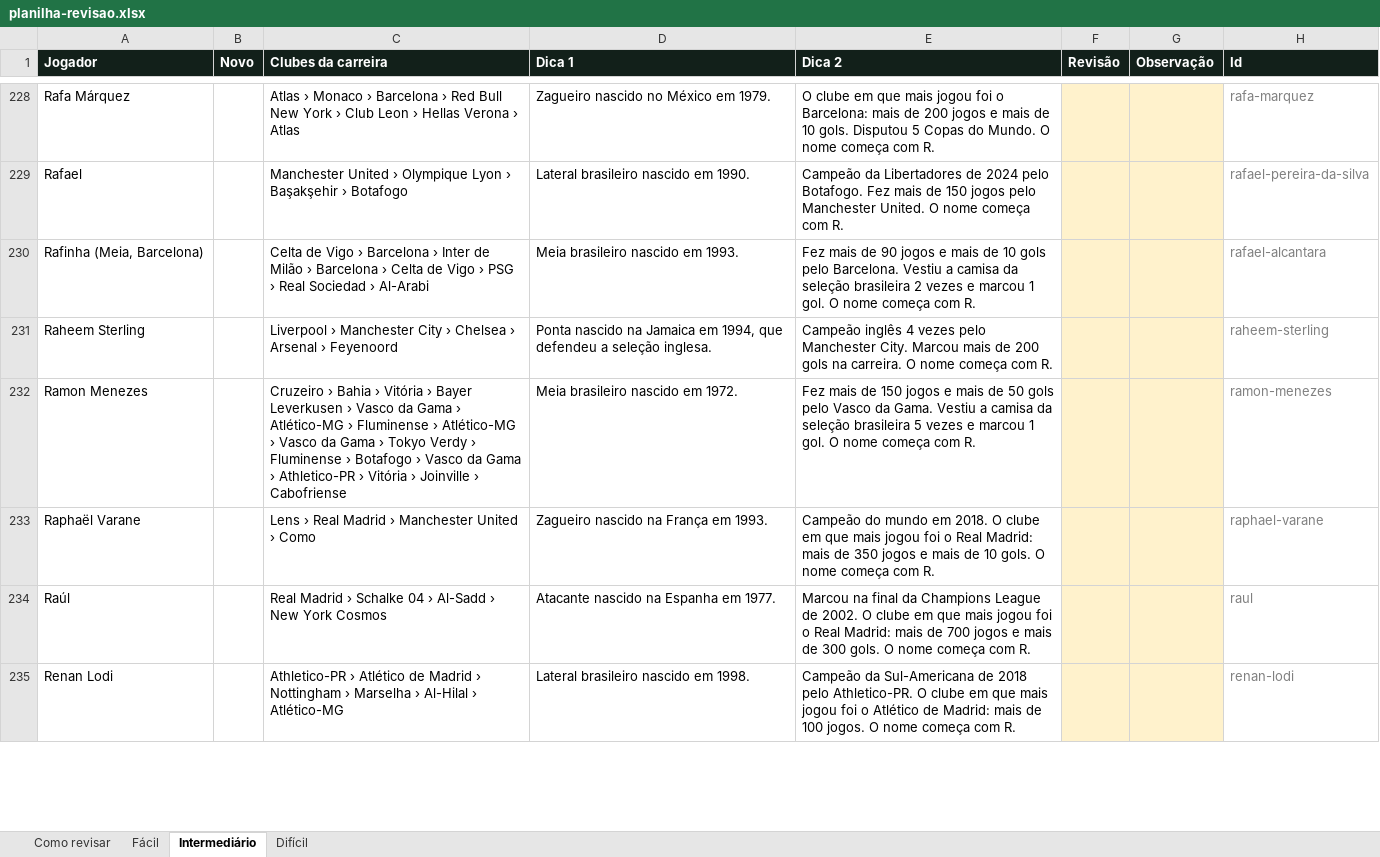
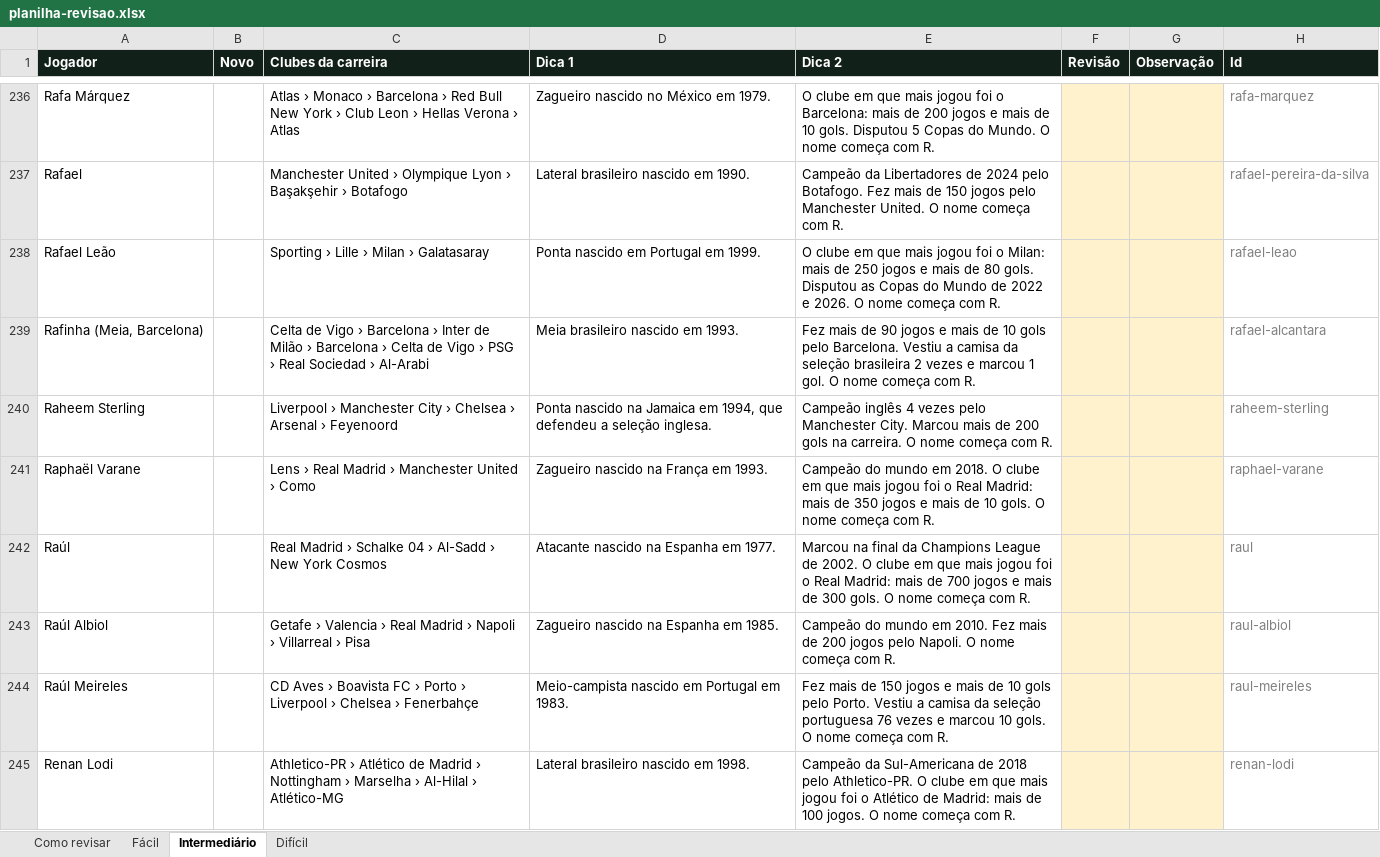
Before and after one commit to ogabrielfr/Adivinhe-o-jogador, an Excel workbook: relatorios/planilha-revisao.xlsx, sheet Intermediário, drawn as a sheet; only a part is shown, gaps mark what is left out; values as stored, in another font and other column widths than the file's, no borders; removed rows and columns are numbered as before the commit, all else as after; the diff covers the shown part only; the diff names each change by its address in the sheet, - before the commit and + after, or states it on an @@ line.

```diff
--- a/relatorios/planilha-revisao.xlsx (sheet Intermediário)
+++ b/relatorios/planilha-revisao.xlsx (sheet Intermediário)
+row 238: Rafael Leão |  | Sporting › Lille › Milan › Galatasaray | Ponta nascido em Portugal em 1999. | O clube em que mais jogou foi o Milan: mais de 250 jogos e mais de 80 gols. Disputou as Copas do Mundo de 2022 e 2026. O nome começa com R. |  |  | rafael-leao
-row 232: Ramon Menezes |  | Cruzeiro › Bahia › Vitória › Bayer Leverkusen › Vasco da Gama › Atlético-MG › Fluminense › Atlético-MG › Vasco da Gama › Tokyo Verdy › Fluminense › Botafogo › Vasco da Gama › Athletico-PR › Vitória › Joinville › Cabofriense | Meia brasileiro nascido em 1972. | Fez mais de 150 jogos e mais de 50 gols pelo Vasco da Gama. Vestiu a camisa da seleção brasileira 5 vezes e marcou 1 gol. O nome começa com R. |  |  | ramon-menezes
+row 243: Raúl Albiol |  | Getafe › Valencia › Real Madrid › Napoli › Villarreal › Pisa | Zagueiro nascido na Espanha em 1985. | Campeão do mundo em 2010. Fez mais de 200 jogos pelo Napoli. O nome começa com R. |  |  | raul-albiol
+row 244: Raúl Meireles |  | CD Aves › Boavista FC › Porto › Liverpool › Chelsea › Fenerbahçe | Meio-campista nascido em Portugal em 1983. | Fez mais de 150 jogos e mais de 10 gols pelo Porto. Vestiu a camisa da seleção portuguesa 76 vezes e marcou 10 gols. O nome começa com R. |  |  | raul-meireles
```
Also changed, not shown: 39 added rows and 41 removed rows elsewhere in this sheet, sheet Difícil, sheet Fácil, 13 other files.
